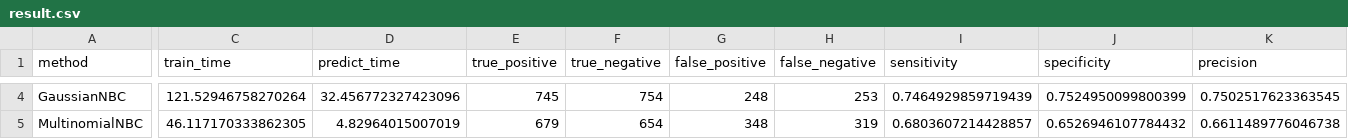
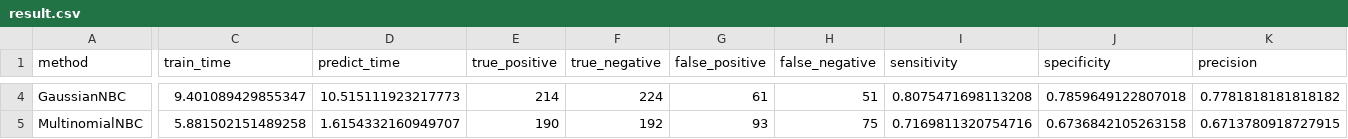
Before and after one commit to wl44545/wl44545.github.io, a CSV file: program/resources/results/result.csv, drawn as a sheet; only a part is shown, gaps mark what is left out; the diff covers the shown part only; the diff names each change by its address in the sheet, - before the commit and + after, or states it on an @@ line.

```diff
--- a/program/resources/results/result.csv
+++ b/program/resources/results/result.csv
-C4 (train_time): 121.52946758270264
+C4 (train_time): 9.401089429855347
-D4 (predict_time): 32.456772327423096
+D4 (predict_time): 10.515111923217773
-E4 (true_positive): 745
+E4 (true_positive): 214
-F4 (true_negative): 754
+F4 (true_negative): 224
-G4 (false_positive): 248
+G4 (false_positive): 61
-H4 (false_negative): 253
+H4 (false_negative): 51
-I4 (sensitivity): 0.7464929859719439
+I4 (sensitivity): 0.8075471698113208
-J4 (specificity): 0.7524950099800399
+J4 (specificity): 0.7859649122807018
-K4 (precision): 0.7502517623363545
+K4 (precision): 0.7781818181818182
-C5 (train_time): 46.117170333862305
+C5 (train_time): 5.881502151489258
-D5 (predict_time): 4.82964015007019
+D5 (predict_time): 1.6154332160949707
-E5 (true_positive): 679
+E5 (true_positive): 190
-F5 (true_negative): 654
+F5 (true_negative): 192
-G5 (false_positive): 348
+G5 (false_positive): 93
-H5 (false_negative): 319
+H5 (false_negative): 75
-I5 (sensitivity): 0.6803607214428857
+I5 (sensitivity): 0.7169811320754716
-J5 (specificity): 0.6526946107784432
+J5 (specificity): 0.6736842105263158
-K5 (precision): 0.6611489776046738
+K5 (precision): 0.6713780918727915
```
Also changed, not shown: 4 added rows and 52 edited cells elsewhere in this file, 33 other files.
